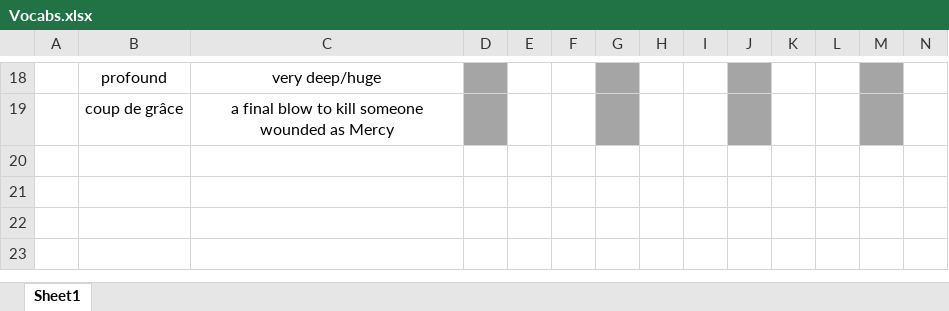
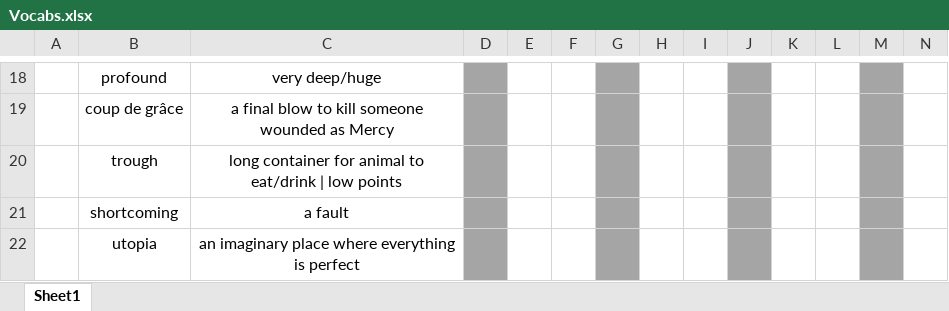
Before and after one commit to nayzinminlwin/IELTS_Practice_Repo, an Excel workbook: Vocabs.xlsx, sheet Sheet1, drawn as a sheet; only a part is shown, gaps mark what is left out; values as stored, in another font and other column widths than the file's, no borders; rows hold the shown columns only; the diff names each change by its address in the sheet, - before the commit and + after, or states it on an @@ line.

Commit message:
Added some vocabs.

```diff
--- a/Vocabs.xlsx (sheet Sheet1)
+++ b/Vocabs.xlsx (sheet Sheet1)
+row 20:  | trough | long container for animal to eat/drink | low points
+row 21:  | shortcoming | a fault
+row 22:  | utopia | an imaginary place where everything is perfect
```
